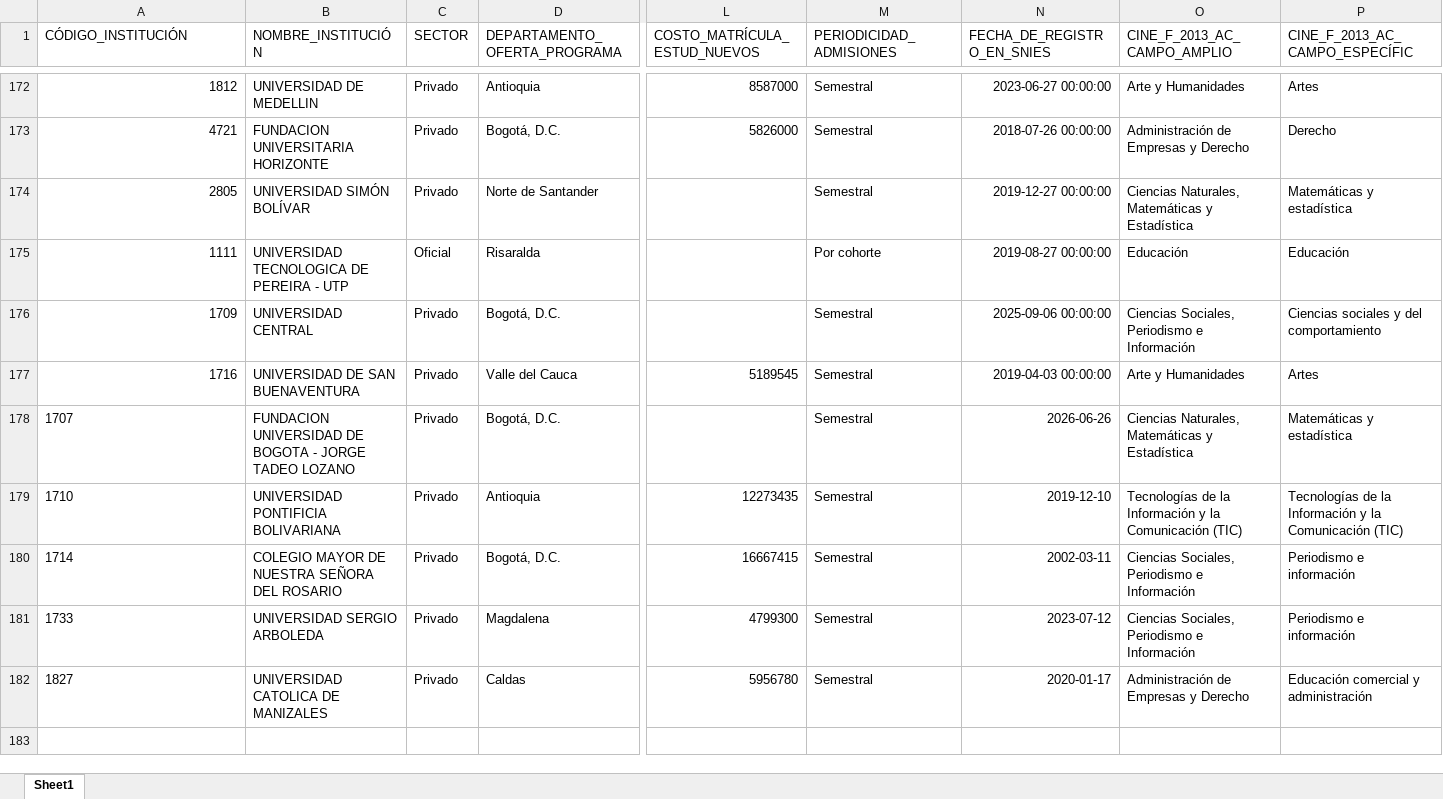
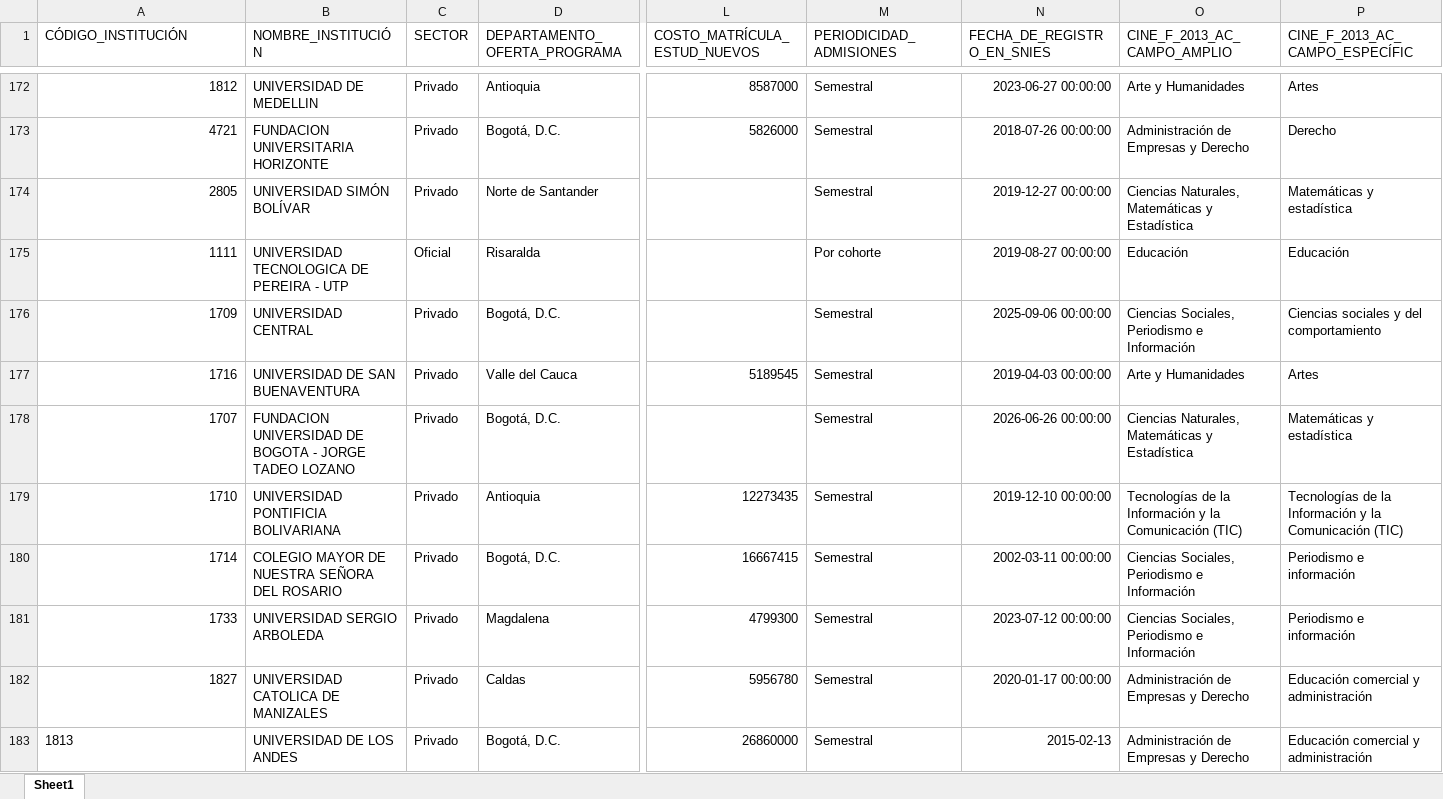
Before and after one commit to hasuarez32/snies-monitor-pbi, an Excel workbook: data/novedades/Inactivos_pregrado.xlsx, sheet Sheet1, drawn as a sheet; only a part is shown, gaps mark what is left out; values as stored, in another font and other column widths than the file's, no borders; rows hold the shown columns only; the diff names each change by its address in the sheet, - before the commit and + after, or states it on an @@ line.

```diff
--- a/data/novedades/Inactivos_pregrado.xlsx (sheet Sheet1)
+++ b/data/novedades/Inactivos_pregrado.xlsx (sheet Sheet1)
-A178:A182 alignment: left
+A178:A182 alignment: right
-N178 (FECHA_DE_REGISTRO_EN_SNIES): 2026-06-26
+N178 (FECHA_DE_REGISTRO_EN_SNIES): 2026-06-26 00:00:00
-N179 (FECHA_DE_REGISTRO_EN_SNIES): 2019-12-10
+N179 (FECHA_DE_REGISTRO_EN_SNIES): 2019-12-10 00:00:00
-N180 (FECHA_DE_REGISTRO_EN_SNIES): 2002-03-11
+N180 (FECHA_DE_REGISTRO_EN_SNIES): 2002-03-11 00:00:00
-N181 (FECHA_DE_REGISTRO_EN_SNIES): 2023-07-12
+N181 (FECHA_DE_REGISTRO_EN_SNIES): 2023-07-12 00:00:00
-N182 (FECHA_DE_REGISTRO_EN_SNIES): 2020-01-17
+N182 (FECHA_DE_REGISTRO_EN_SNIES): 2020-01-17 00:00:00
+row 183: 1813 | UNIVERSIDAD DE LOS ANDES | Privado | Bogotá, D.C. | 26860000 | Semestral | 2015-02-13 | Administración de Empresas y Derecho | Educación comercial y administración
```
Also changed, not shown: data/novedades/Modificados_pregrado.xlsx, data/novedades/Nuevos_pregrado.xlsx, 3 other files.
